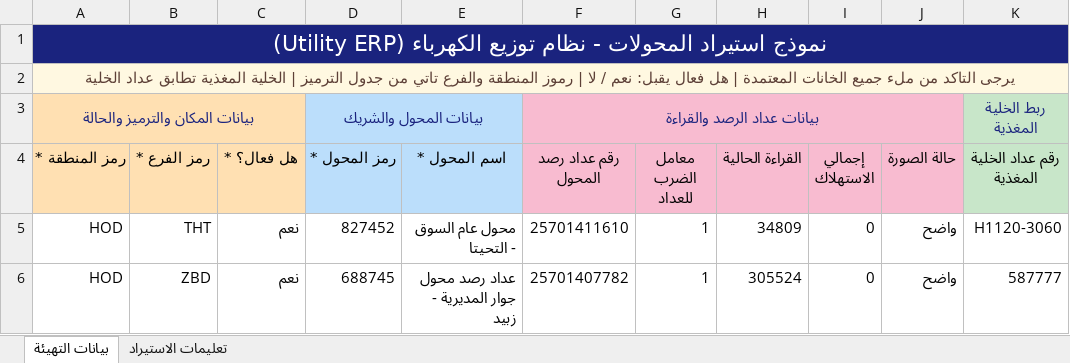
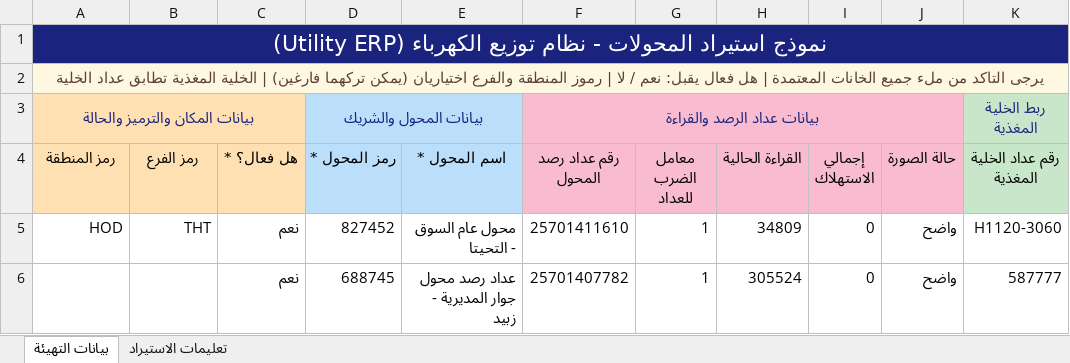
Before and after one commit to Mersaal8484/Billing, an Excel workbook: utility_core/static/src/Transformer_Migration_Template.xlsx, sheet بيانات التهيئة, drawn as a sheet; only a part is shown; values as stored, in another font and other column widths than the file's, no borders; the diff names each change by its address in the sheet, - before the commit and + after, or states it on an @@ line.

```diff
--- a/utility_core/static/src/Transformer_Migration_Template.xlsx (sheet بيانات التهيئة)
+++ b/utility_core/static/src/Transformer_Migration_Template.xlsx (sheet بيانات التهيئة)
-A2 (رمز المنطقة): …المنطقة والفرع تاتي من جدول الترميز | الخلية…
+A2 (رمز المنطقة): …المنطقة والفرع اختياريان (يمكن تركهما فارغين) | الخلية…
-A4: رمز المنطقة *
+A4: رمز المنطقة
-B4: رمز الفرع *
+B4: رمز الفرع
-A6 (رمز المنطقة): HOD
+A6 (رمز المنطقة): (empty)
-B6 (رمز الفرع): ZBD
+B6 (رمز الفرع): (empty)
```
Also changed, not shown: sheet تعليمات الاستيراد, utility_core/static/src/Feeder_Migration_Template.xlsx, 10 other files.
